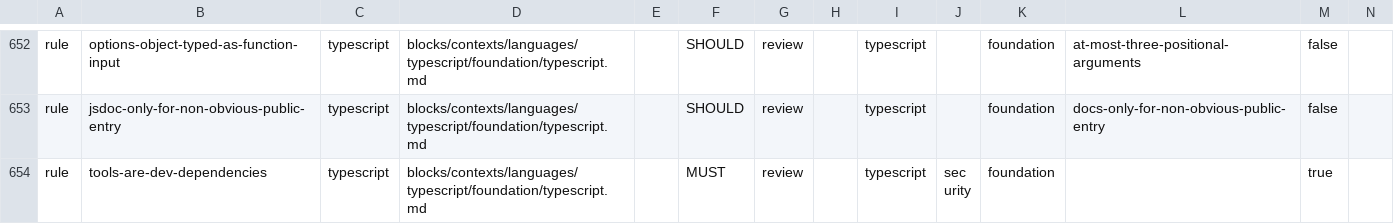
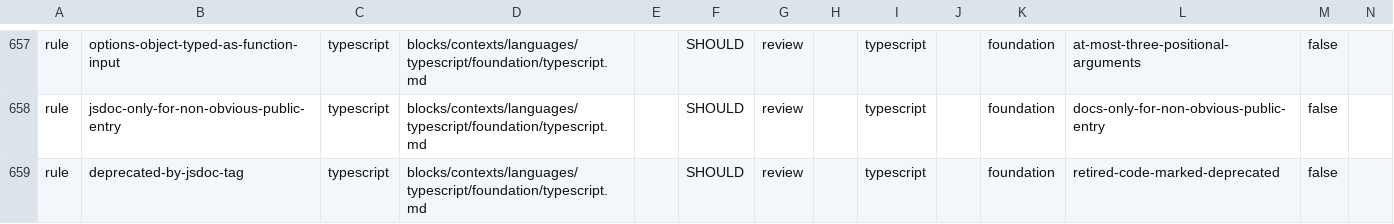
Before and after one commit to droneey/constitution, a TSV file: digests/index.tsv, drawn as a sheet; only a part is shown, gaps mark what is left out; the shorter side is filled out with more unchanged rows; rows hold the shown columns only; the diff covers the shown part only; the diff names each change by its address in the sheet, - before the commit and + after, or states it on an @@ line.

Commit message:
feat: Write the accepted gaps of the audit coverage review (#221)

```diff
--- a/digests/index.tsv
+++ b/digests/index.tsv
+row 659: rule | deprecated-by-jsdoc-tag | typescript | blocks/contexts/languages/typescript/foundation/typescript.md |  | SHOULD | review |  | typescript |  | foundation | retired-code-marked-deprecated | false
```
Also changed, not shown: 7 added rows and 2 edited cells elsewhere in this file, 21 other files.
